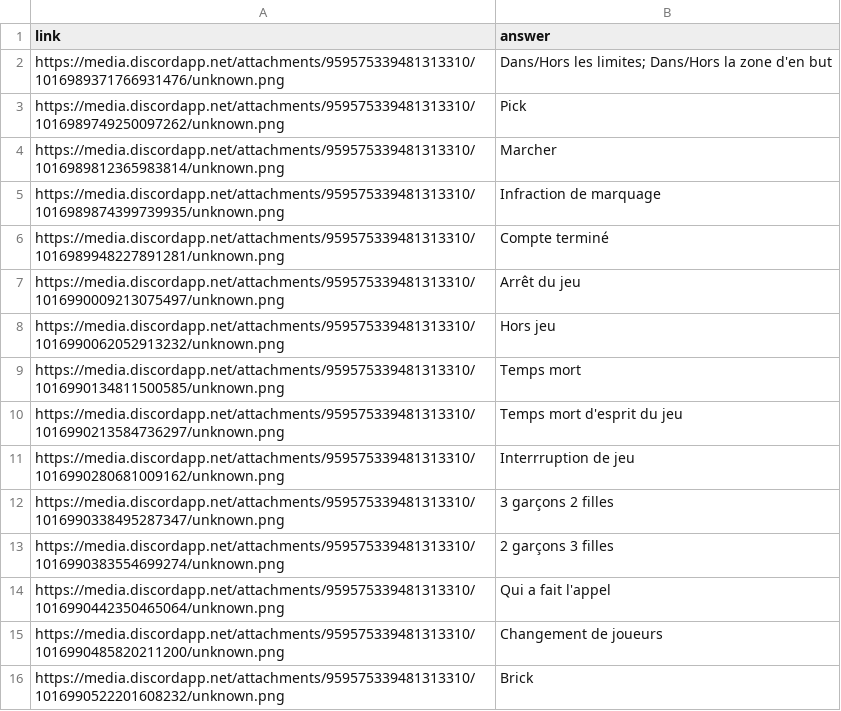
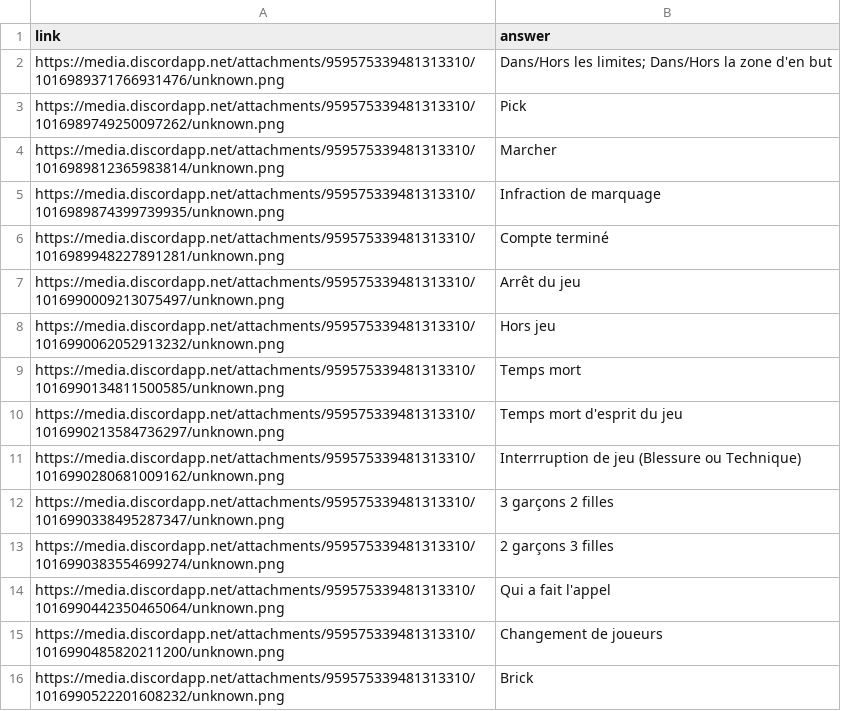
Before and after one commit to RequinQuiDanse/RequinSerpent, a CSV file: csv_files/ultimate_gestes.csv, drawn as a sheet.

```diff
--- a/csv_files/ultimate_gestes.csv
+++ b/csv_files/ultimate_gestes.csv
@@ -10,3 +10,3 @@ https://media.discordapp.net/attachments/959575339481313310/1016990134811500585/
 https://media.discordapp.net/attachments/959575339481313310/1016990213584736297/unknown.png, Temps mort d'esprit du jeu
-https://media.discordapp.net/attachments/959575339481313310/1016990280681009162/unknown.png, Interrruption de jeu
+https://media.discordapp.net/attachments/959575339481313310/1016990280681009162/unknown.png, Interrruption de jeu (Blessure ou Technique)
 https://media.discordapp.net/attachments/959575339481313310/1016990338495287347/unknown.png, 3 garçons 2 filles
```
Also changed, not shown: csv_files/ultimate.csv, 4 other files.
